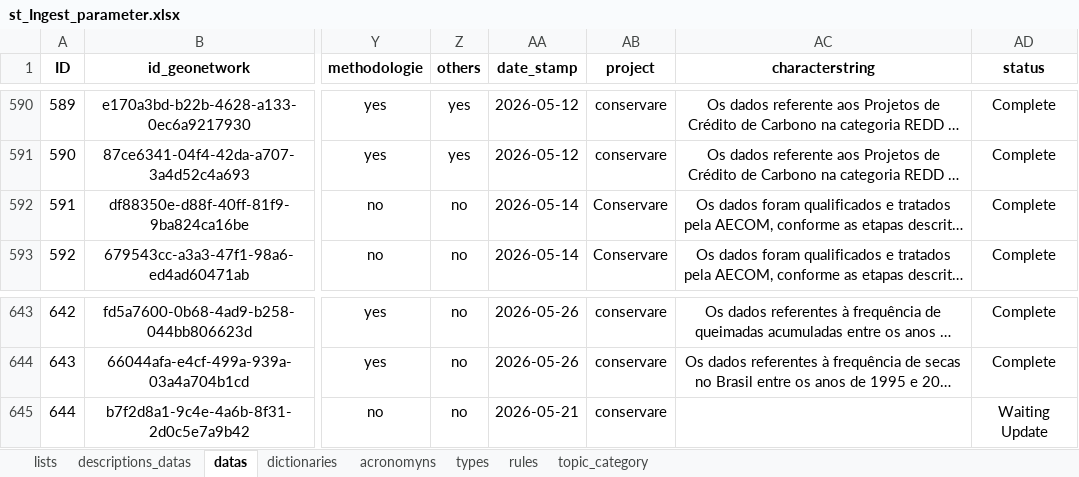
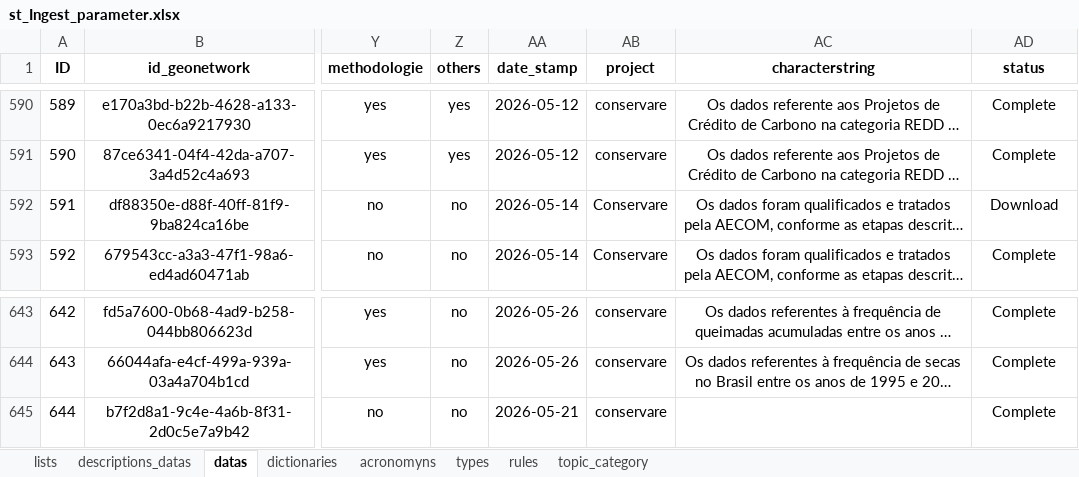
Before and after one commit to FranciscoAecom/prefect, an Excel workbook: input/st_Ingest_parameter.xlsx, sheet datas, drawn as a sheet; only a part is shown, gaps mark what is left out; long unchanged cells end in …; values as stored, in another font and other column widths than the file's, no borders; conditional formats and table styles not drawn; the diff names each change by its address in the sheet, - before the commit and + after, or states it on an @@ line.

```diff
--- a/input/st_Ingest_parameter.xlsx (sheet datas)
+++ b/input/st_Ingest_parameter.xlsx (sheet datas)
-AD592 (status): Complete
+AD592 (status): Download
-AD645 (status): Waiting Update
+AD645 (status): Complete
```
Also changed, not shown: sheet dictionaries, formulas that keep their value, 3 other files.
